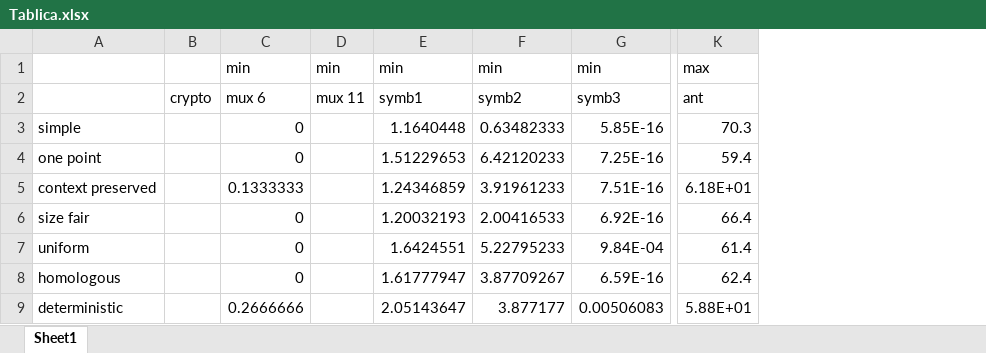
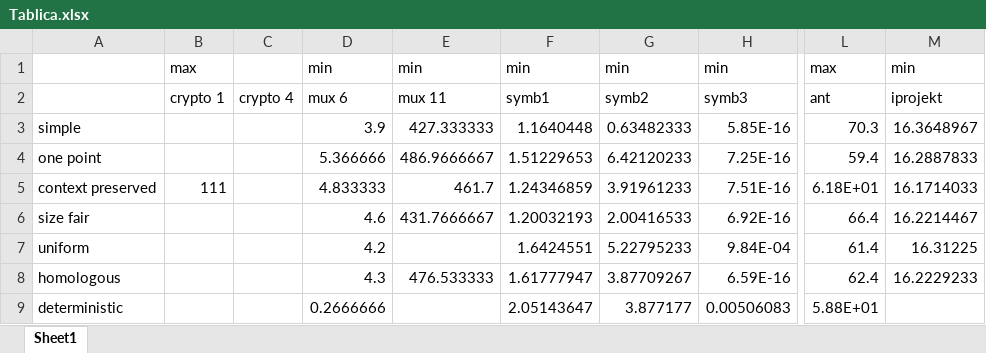
Before and after one commit to llamallamaduck/GP-crossover, an Excel workbook: excel/Tablica.xlsx, sheet Sheet1, drawn as a sheet; only a part is shown, gaps mark what is left out; values as stored, in another font and other column widths than the file's, no cell formats; removed rows and columns are numbered as before the commit, all else as after; the diff names each change by its address in the sheet, - before the commit and + after, or states it on an @@ line.

Commit message:
Updated Tablica.xls and latex folder.

```diff
--- a/excel/Tablica.xlsx (sheet Sheet1)
+++ b/excel/Tablica.xlsx (sheet Sheet1)
-column B, row 2: crypto
-column C, rows 1-9: min | mux 6 | 0 | 0 | 0.1333333 | 0 | 0 | 0 | 0.2666666
-column D, rows 1-2: min | mux 11
-column E, rows 1-9: min | symb1 | 1.1640448 | 1.51229653 | 1.24346859 | 1.20032193 | 1.6424551 | 1.61777947 | 2.05143647
+column B, rows 1-5: max | crypto 1 |  |  | 111
+column C, row 2: crypto 4
+column D, rows 1-9: min | mux 6 | 3.9 | 5.366666 | 4.833333 | 4.6 | 4.2 | 4.3 | 0.2666666
+column E, rows 1-8: min | mux 11 | 427.333333 | 486.9666667 | 461.7 | 431.7666667 |  | 476.533333
+column F, rows 1-9: min | symb1 | 1.1640448 | 1.51229653 | 1.24346859 | 1.20032193 | 1.6424551 | 1.61777947 | 2.05143647
+column M, rows 1-8: min | iprojekt | 16.3648967 | 16.2887833 | 16.1714033 | 16.2214467 | 16.31225 | 16.2229233
```
Also changed, not shown: cell formats, 38 other files.
